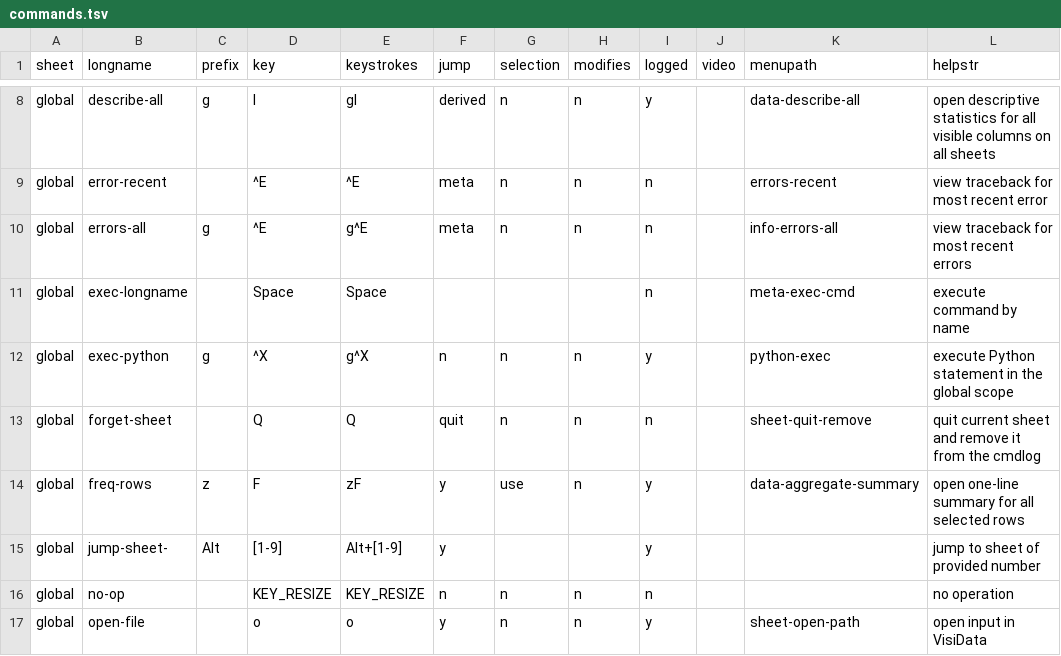
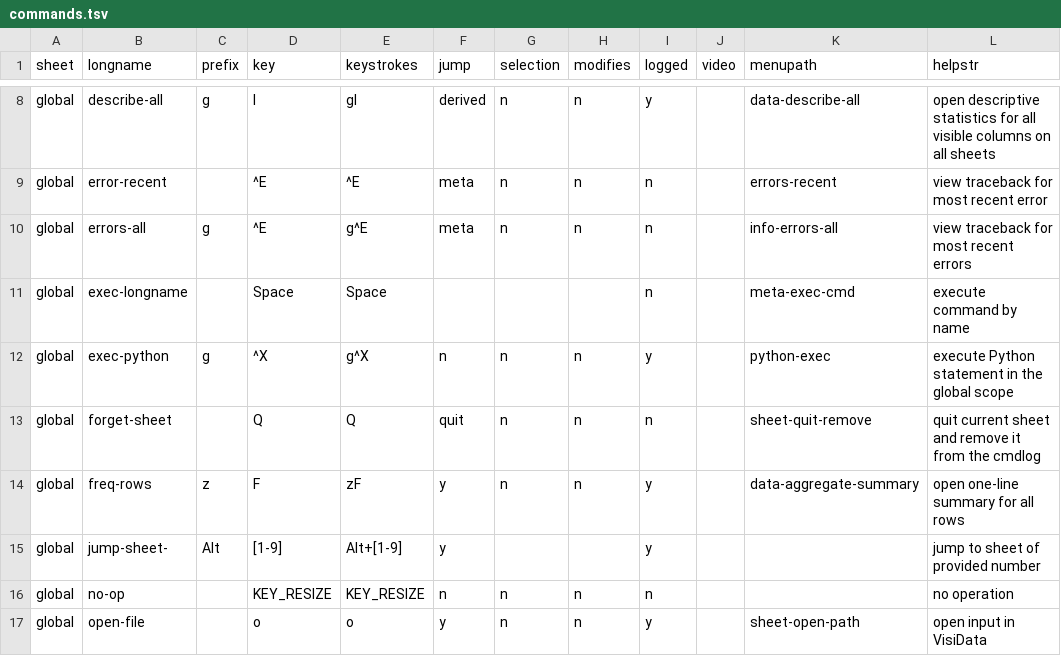
Before and after one commit to saulpw/visidata, a TSV file: visidata/commands.tsv, drawn as a sheet; only a part is shown, gaps mark what is left out.

Commit message:
[doc] freq-rows currently opens one-line summary for all rows (not selected)

```diff
--- a/visidata/commands.tsv
+++ b/visidata/commands.tsv
@@ -13,3 +13,3 @@ global	exec-python	g	^X	g^X	n	n	n	y		python-exec	execute Python statement in the
 global	forget-sheet		Q	Q	quit	n	n	n		sheet-quit-remove	quit current sheet and remove it from the cmdlog
-global	freq-rows	z	F	zF	y	use	n	y		data-aggregate-summary	open one-line summary for all selected rows
+global	freq-rows	z	F	zF	y	n	n	y		data-aggregate-summary	open one-line summary for all rows
 global	jump-sheet-	Alt	[1-9]	Alt+[1-9]	y			y			jump to sheet of provided number
```
Also changed, not shown: 1 other file.
